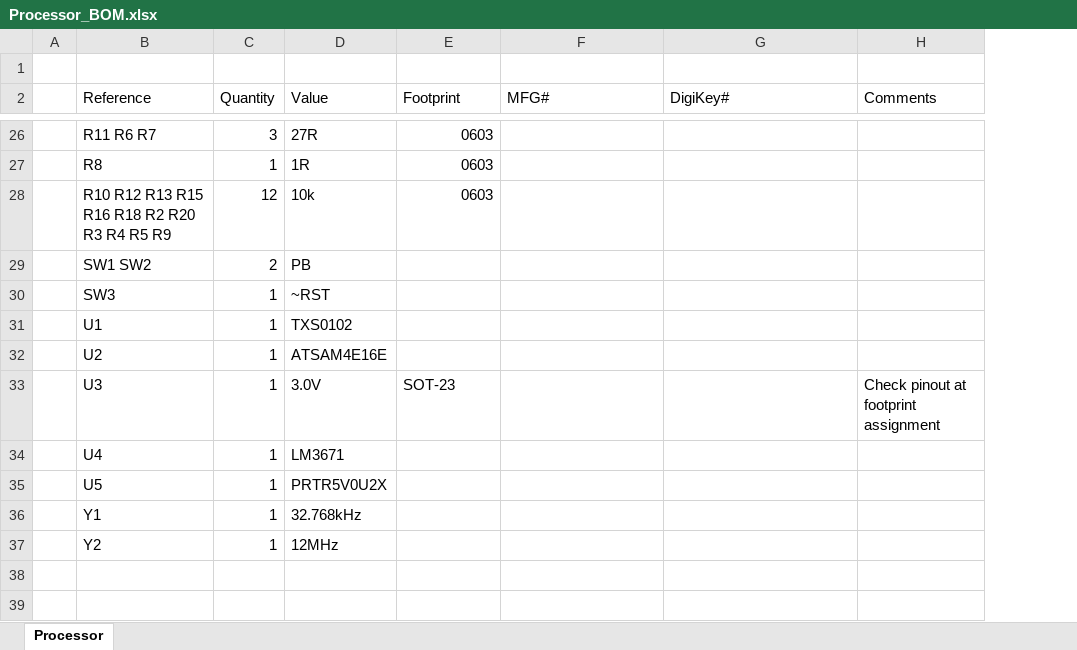
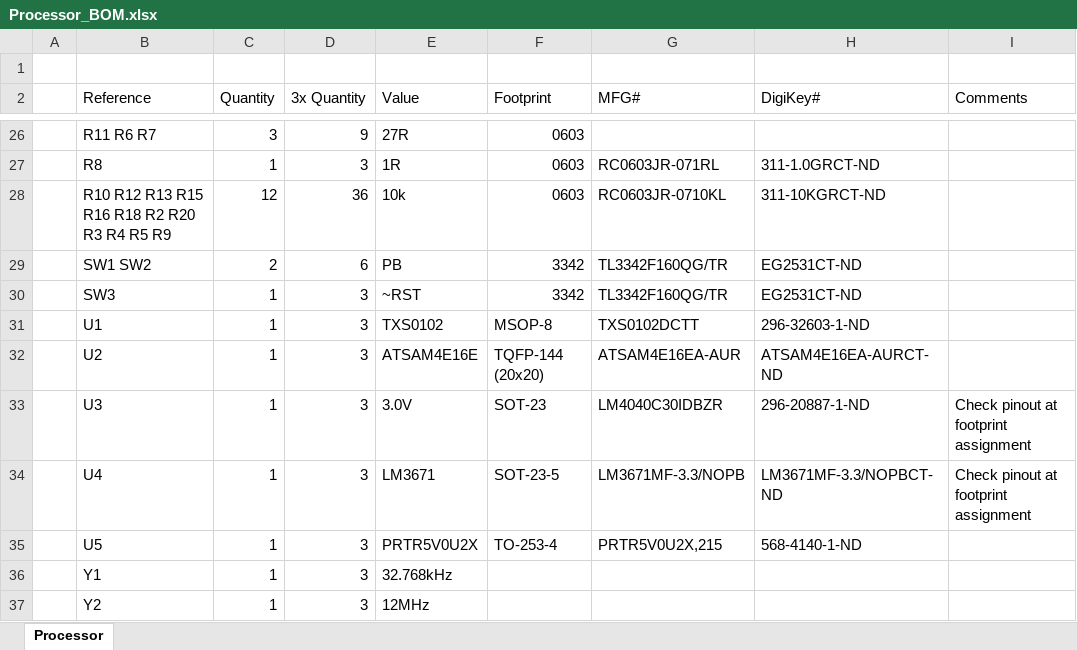
Before and after one commit to betelgeuse234/Laser_Cutter, an Excel workbook: Hardware/Processor/Processor_BOM.xlsx, sheet Processor, drawn as a sheet; only a part is shown, gaps mark what is left out; values as stored, in another font and other column widths than the file's, no cell formats; table styles not drawn; addresses are those after the commit; the diff covers the shown part only; the diff names each change by its address in the sheet, - before the commit and + after, or states it on an @@ line.

```diff
--- a/Hardware/Processor/Processor_BOM.xlsx (sheet Processor)
+++ b/Hardware/Processor/Processor_BOM.xlsx (sheet Processor)
+column D (3x Quantity), rows 26-37: 9 | 3 | 36 | 6 | 3 | 3 | 3 | 3 | 3 | 3 | 3 | 3
-G27 (MFG#): (empty)
+G27 (MFG#): RC0603JR-071RL
-H27 (DigiKey#): (empty)
+H27 (DigiKey#): 311-1.0GRCT-ND
-G28 (MFG#): (empty)
+G28 (MFG#): RC0603JR-0710KL
-H28 (DigiKey#): (empty)
+H28 (DigiKey#): 311-10KGRCT-ND
-F29:F30 (Footprint): (empty)
+F29:F30 (Footprint): 3342
-G29:G30 (MFG#): (empty)
+G29:G30 (MFG#): TL3342F160QG/TR
-H29:H30 (DigiKey#): (empty)
+H29:H30 (DigiKey#): EG2531CT-ND
-F31 (Footprint): (empty)
+F31 (Footprint): MSOP-8
-G31 (MFG#): (empty)
+G31 (MFG#): TXS0102DCTT
-H31 (DigiKey#): (empty)
+H31 (DigiKey#): 296-32603-1-ND
-F32 (Footprint): (empty)
+F32 (Footprint): TQFP-144 (20x20)
-G32 (MFG#): (empty)
+G32 (MFG#): ATSAM4E16EA-AUR
-H32 (DigiKey#): (empty)
+H32 (DigiKey#): ATSAM4E16EA-AURCT-ND
-G33 (MFG#): (empty)
+G33 (MFG#): LM4040C30IDBZR
-H33 (DigiKey#): (empty)
+H33 (DigiKey#): 296-20887-1-ND
-F34 (Footprint): (empty)
+F34 (Footprint): SOT-23-5
-G34 (MFG#): (empty)
+G34 (MFG#): LM3671MF-3.3/NOPB
-H34 (DigiKey#): (empty)
+H34 (DigiKey#): LM3671MF-3.3/NOPBCT-ND
-I34 (Comments): (empty)
+I34 (Comments): Check pinout at footprint assignment
-F35 (Footprint): (empty)
+F35 (Footprint): TO-253-4
-G35 (MFG#): (empty)
+G35 (MFG#): PRTR5V0U2X,215
-H35 (DigiKey#): (empty)
+H35 (DigiKey#): 568-4140-1-ND
```
Also changed, not shown: 68 edited cells elsewhere in this sheet, cell formats, 3 other files.
